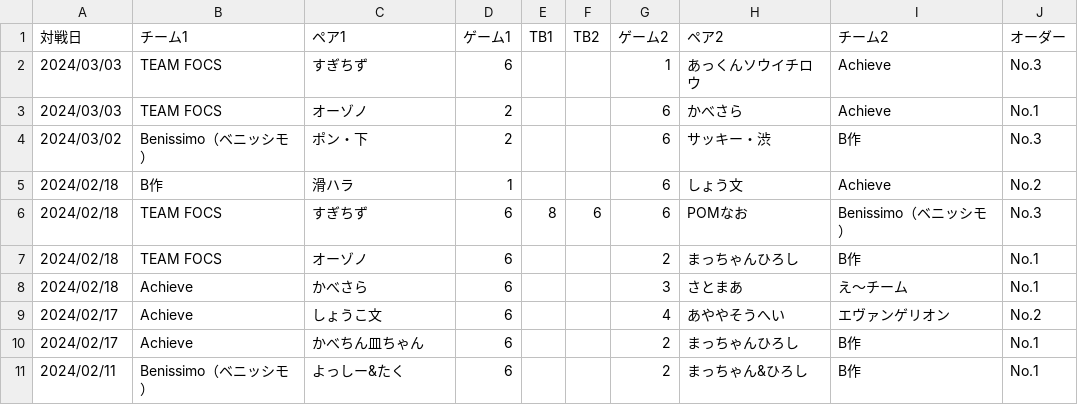
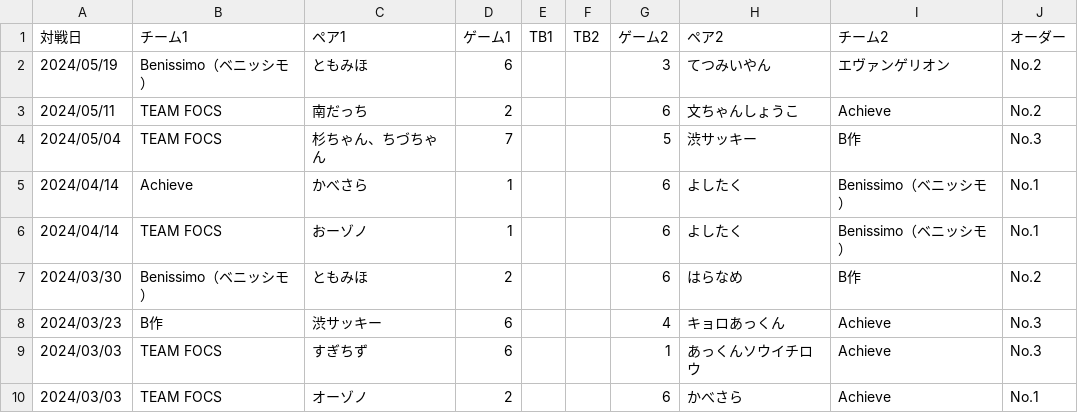
Before and after one commit to tkyksgwr/sdc7, a CSV file: results.csv, drawn as a sheet; only a part is shown; the shorter side is filled out with more unchanged rows; the diff names each change by its address in the sheet, - before the commit and + after, or states it on an @@ line.

Commit message:
add final results

```diff
--- a/results.csv
+++ b/results.csv
+row 2: 2024/05/19 | Benissimo（ベニッシモ） | ともみほ | 6 |  |  | 3 | てつみいやん | エヴァンゲリオン | No.2
+row 3: 2024/05/11 | TEAM FOCS | 南だっち | 2 |  |  | 6 | 文ちゃんしょうこ | Achieve | No.2
+row 4: 2024/05/04 | TEAM FOCS | 杉ちゃん、ちづちゃん | 7 |  |  | 5 | 渋サッキー | B作 | No.3
+row 5: 2024/04/14 | Achieve | かべさら | 1 |  |  | 6 | よしたく | Benissimo（ベニッシモ） | No.1
+row 6: 2024/04/14 | TEAM FOCS | おーゾノ | 1 |  |  | 6 | よしたく | Benissimo（ベニッシモ） | No.1
+row 7: 2024/03/30 | Benissimo（ベニッシモ） | ともみほ | 2 |  |  | 6 | はらなめ | B作 | No.2
+row 8: 2024/03/23 | B作 | 渋サッキー | 6 |  |  | 4 | キョロあっくん | Achieve | No.3
```
Also changed, not shown: 6 other files.
